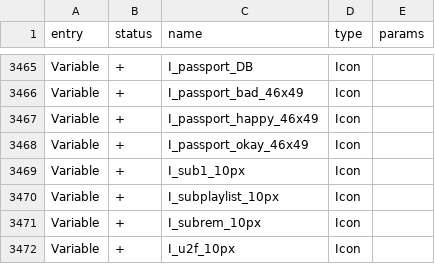
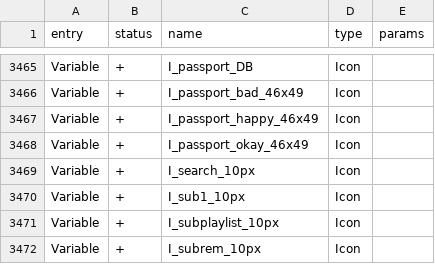
Before and after one commit to KuriGohan-Kamehameha/nXtreme-Firmware, a CSV file: firmware/targets/f7/api_symbols.csv, drawn as a sheet; only a part is shown, gaps mark what is left out; the shorter side is filled out with more unchanged rows.

Commit message:
Archive: New tab for searching files

```diff
--- a/firmware/targets/f7/api_symbols.csv
+++ b/firmware/targets/f7/api_symbols.csv
@@ -3468,2 +3468,3 @@ Variable,+,I_passport_happy_46x49,Icon,
 Variable,+,I_passport_okay_46x49,Icon,
+Variable,+,I_search_10px,Icon,
 Variable,+,I_sub1_10px,Icon,
```
Also changed, not shown: 13 other files.
